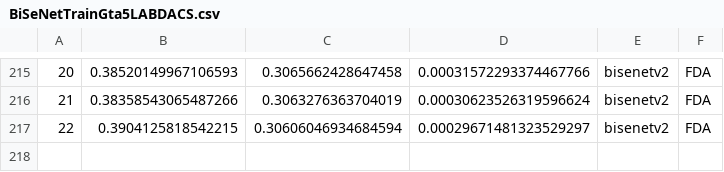
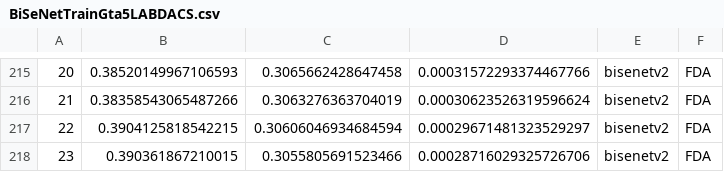
Before and after one commit to Nuzz23/MLDL_SemanticSegmentation, a CSV file: statsCsv/BiSeNetTrainGta5LABDACS.csv, drawn as a sheet; only a part is shown, gaps mark what is left out.

Commit message:
added statsCsv/BiSeNetTrainGta5LABDACS.csv

```diff
--- a/statsCsv/BiSeNetTrainGta5LABDACS.csv
+++ b/statsCsv/BiSeNetTrainGta5LABDACS.csv
@@ -217 +217,2 @@
 22,0.3904125818542215,0.30606046934684594,0.00029671481323529297,bisenetv2,FDA
+23,0.390361867210015,0.3055805691523466,0.00028716029325726706,bisenetv2,FDA
```
